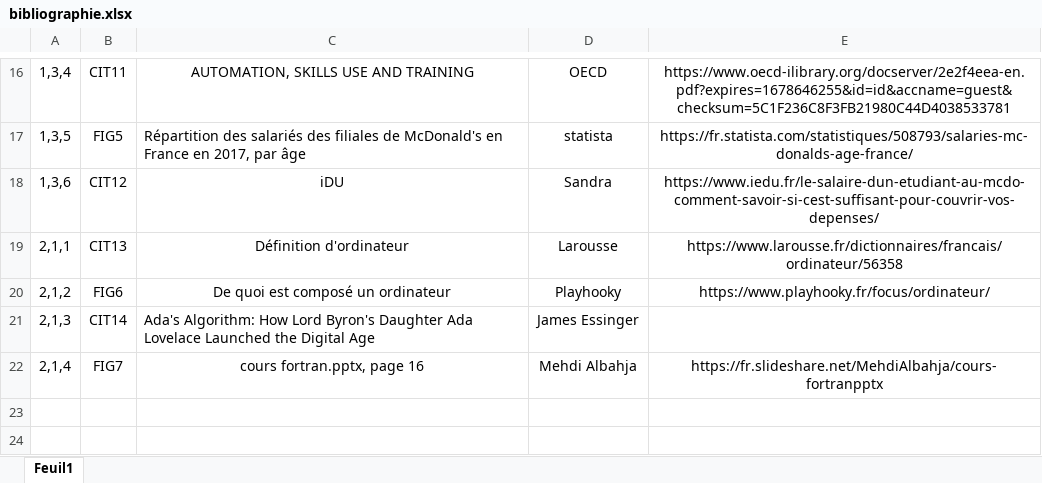
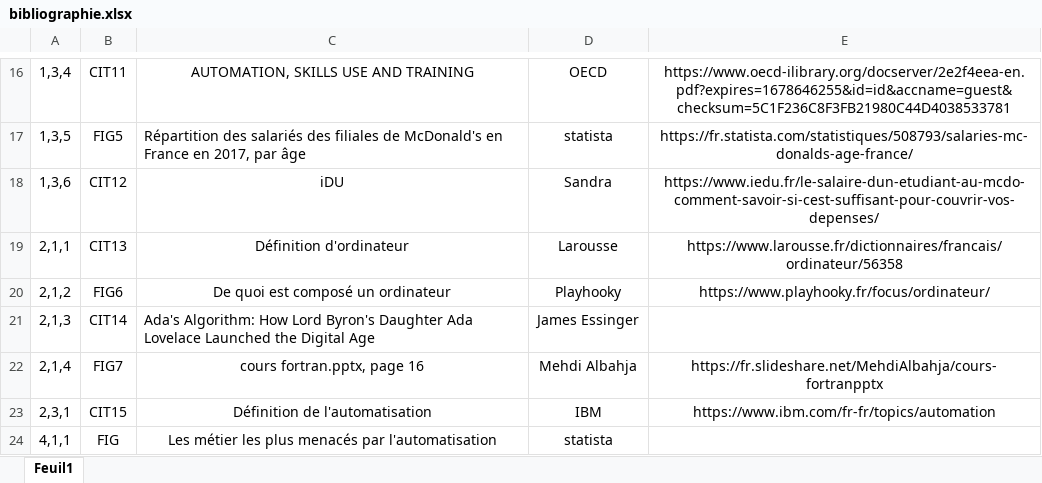
Before and after one commit to Pinkywhisky/MemoireM2, an Excel workbook: bibliographie.xlsx, sheet Feuil1, drawn as a sheet; only a part is shown, gaps mark what is left out; values as stored, in another font and other column widths than the file's, no borders; the diff names each change by its address in the sheet, - before the commit and + after, or states it on an @@ line.

```diff
--- a/bibliographie.xlsx (sheet Feuil1)
+++ b/bibliographie.xlsx (sheet Feuil1)
+row 23: 2,3,1 | CIT15 | Définition de l'automatisation | IBM | https://www.ibm.com/fr-fr/topics/automation
+row 24: 4,1,1 | FIG | Les métier les plus menacés par l'automatisation | statista
```
Also changed, not shown: 2 other files.
